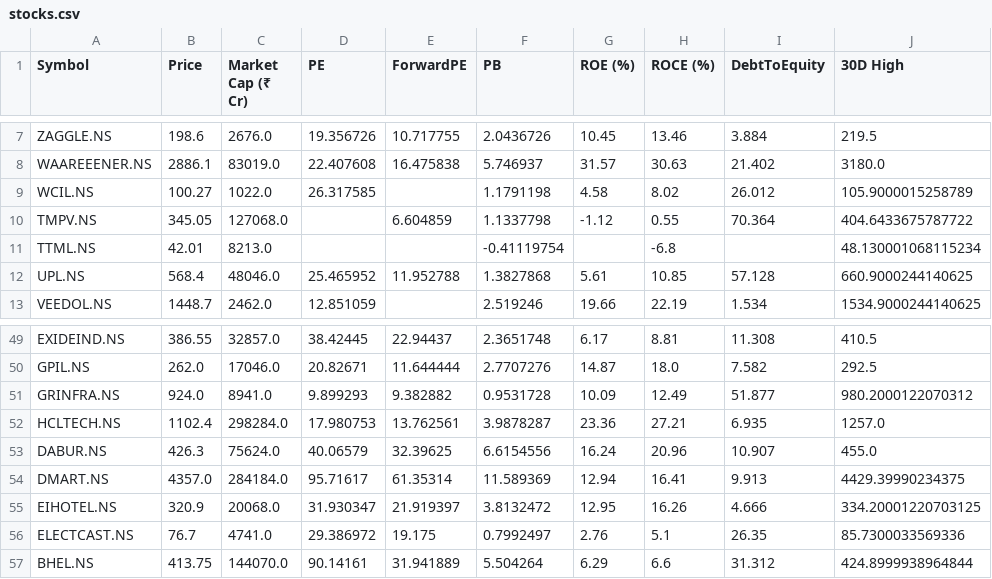
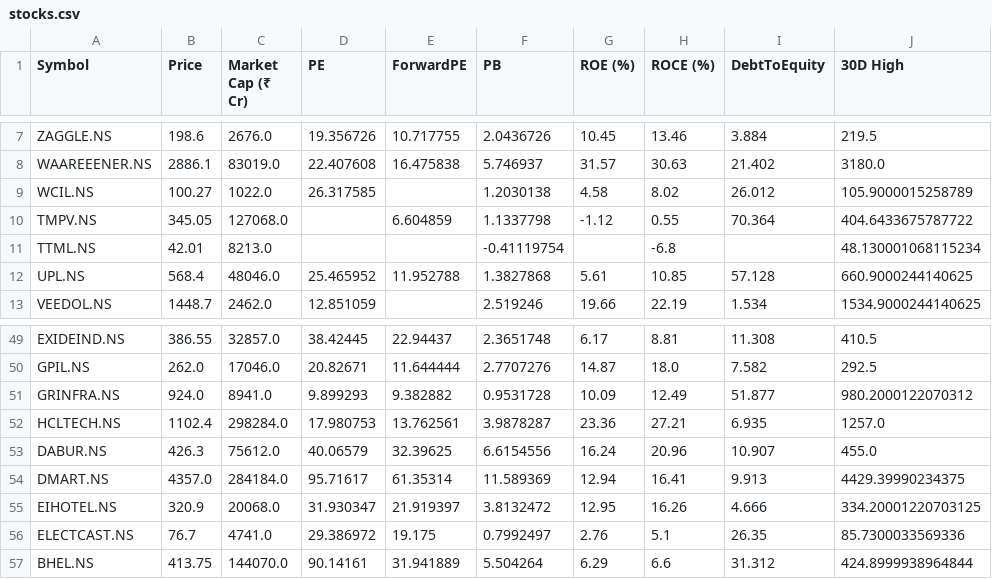
Before and after one commit to rsh-lab/nse-stock-dashboard, a CSV file: stocks.csv, drawn as a sheet; only a part is shown, gaps mark what is left out; the diff names each change by its address in the sheet, - before the commit and + after, or states it on an @@ line.

```diff
--- a/stocks.csv
+++ b/stocks.csv
-F9 (PB): 1.1791198
+F9 (PB): 1.2030138
-C53 (Market Cap (₹ Cr)): 75624.0
+C53 (Market Cap (₹ Cr)): 75612.0
```
